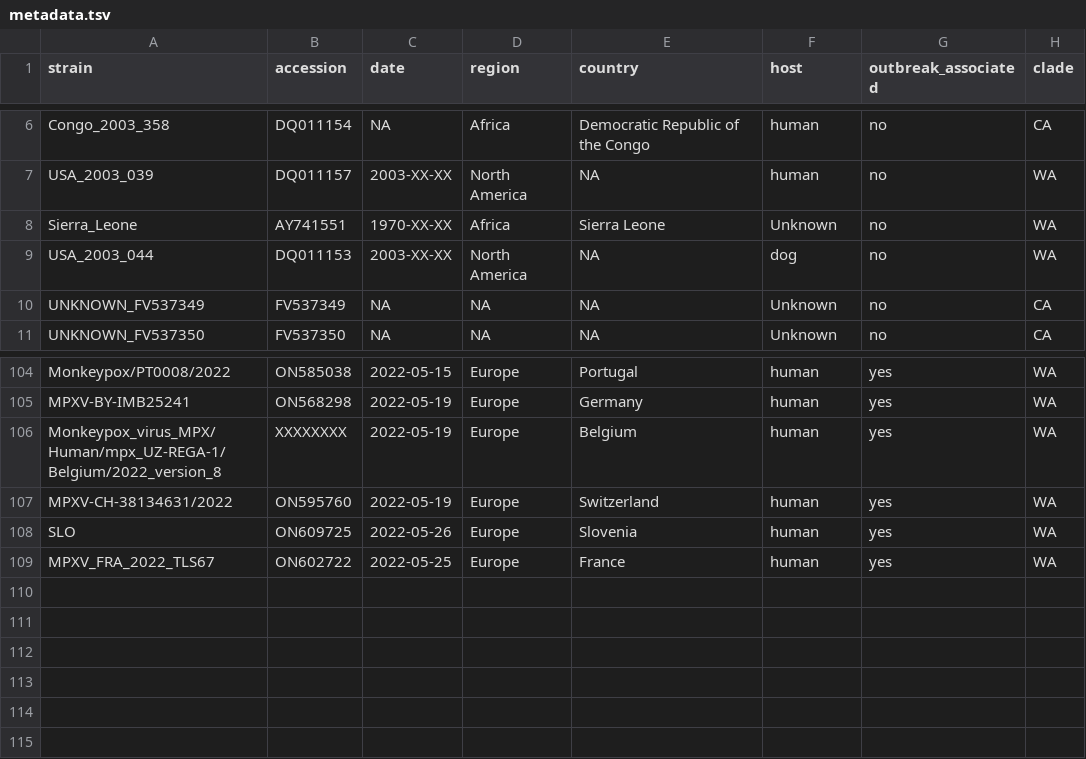
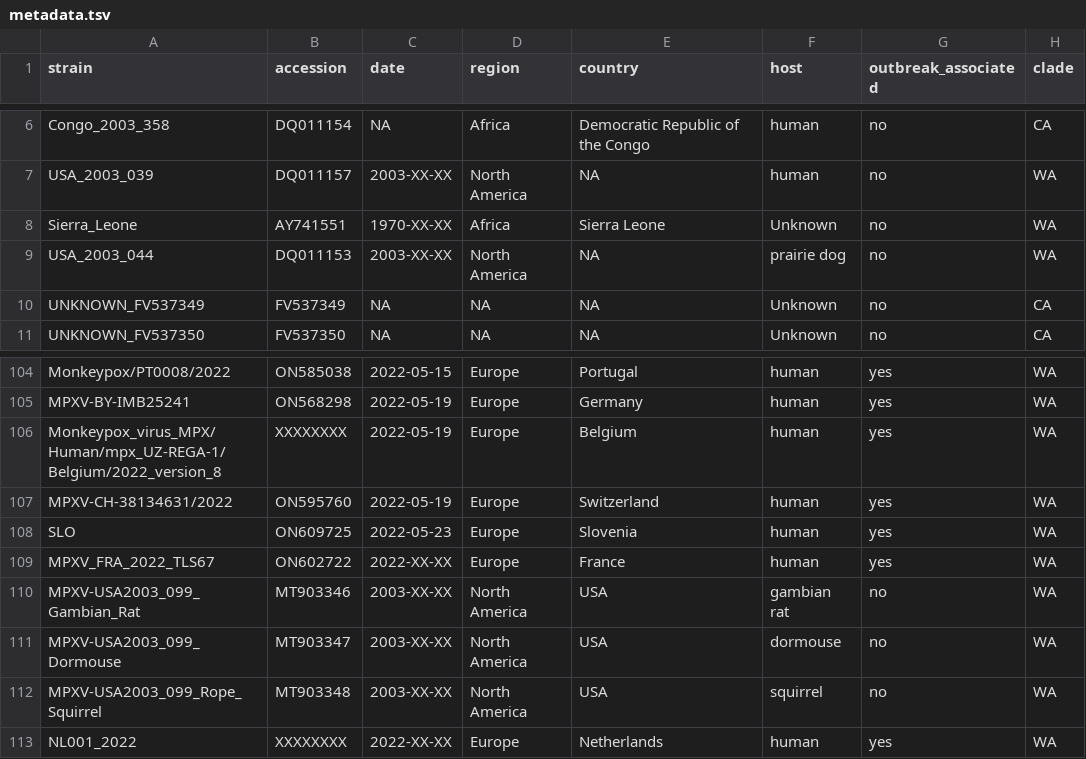
Before and after one commit to nextstrain/mpox, a TSV file: example_data/metadata.tsv, drawn as a sheet; only a part is shown, gaps mark what is left out.

Commit message:
Update metadata.tsv

```diff
--- a/example_data/metadata.tsv
+++ b/example_data/metadata.tsv
@@ -8,3 +8,3 @@ USA_2003_039	DQ011157	2003-XX-XX	North America	NA	human	no	WA
 Sierra_Leone	AY741551	1970-XX-XX	Africa	Sierra Leone	Unknown	no	WA
-USA_2003_044	DQ011153	2003-XX-XX	North America	NA	dog	no	WA
+USA_2003_044	DQ011153	2003-XX-XX	North America	NA	prairie dog	no	WA
 UNKNOWN_FV537349	FV537349	NA	NA	NA	Unknown	no	CA
@@ -107,3 +107,7 @@ Monkeypox_virus_MPX/Human/mpx_UZ-REGA-1/Belgium/2022_version_8	XXXXXXXX	2022-05-
 MPXV-CH-38134631/2022	ON595760	2022-05-19	Europe	Switzerland	human	yes	WA
-SLO	ON609725	2022-05-26	Europe	Slovenia	human	yes	WA
-MPXV_FRA_2022_TLS67	ON602722	2022-05-25	Europe	France	human	yes	WA
+SLO	ON609725	2022-05-23	Europe	Slovenia	human	yes	WA
+MPXV_FRA_2022_TLS67	ON602722	2022-XX-XX	Europe	France	human	yes	WA
+MPXV-USA2003_099_Gambian_Rat	MT903346	2003-XX-XX	North America	USA	gambian rat	no	WA
+MPXV-USA2003_099_Dormouse	MT903347	2003-XX-XX	North America	USA	dormouse	no	WA
+MPXV-USA2003_099_Rope_Squirrel	MT903348	2003-XX-XX	North America	USA	squirrel	no	WA
+NL001_2022	XXXXXXXX	2022-XX-XX	Europe	Netherlands	human	yes	WA
```
